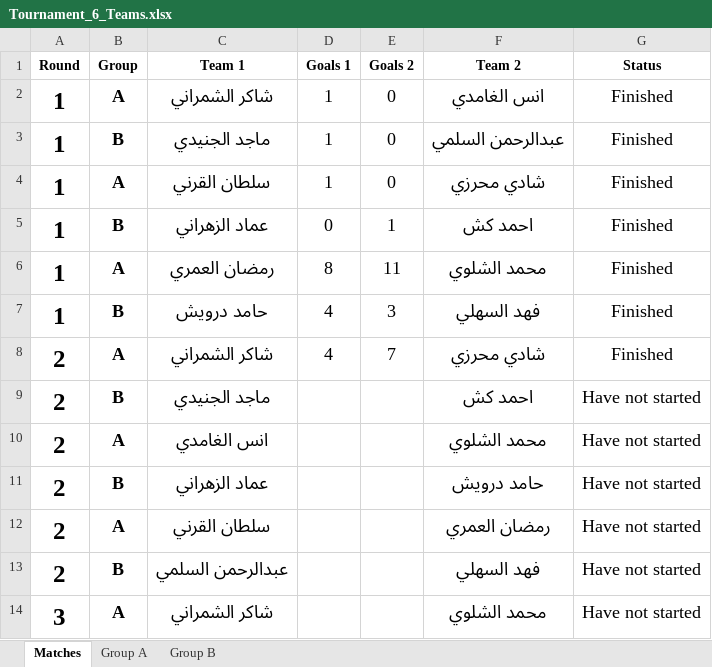
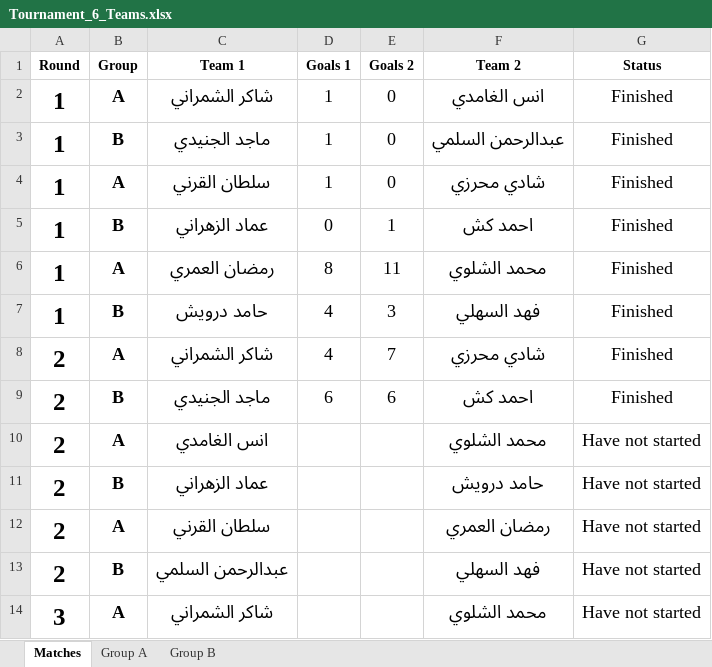
Before and after one commit to wrkl1/My_Tournament, an Excel workbook: Tournament_6_Teams.xlsx, sheet Matches, drawn as a sheet; only a part is shown; values as stored, in another font and other column widths than the file's, no borders; the diff names each change by its address in the sheet, - before the commit and + after, or states it on an @@ line.

Commit message:
ROUND 2 GAME 2

```diff
--- a/Tournament_6_Teams.xlsx (sheet Matches)
+++ b/Tournament_6_Teams.xlsx (sheet Matches)
-D9 (Goals 1): (empty)
+D9 (Goals 1): 6
-E9 (Goals 2): (empty)
+E9 (Goals 2): 6
-G9 (Status): Have not started
+G9 (Status): Finished
```
Also changed, not shown: 1 other file.
